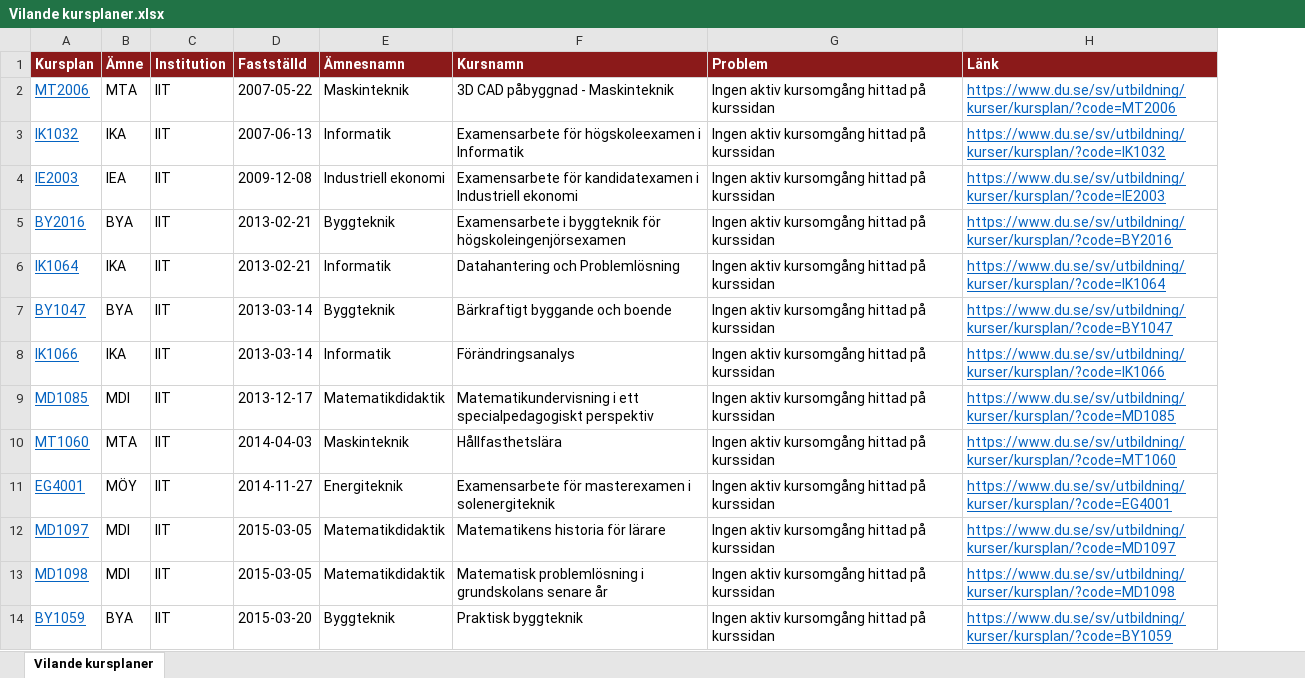
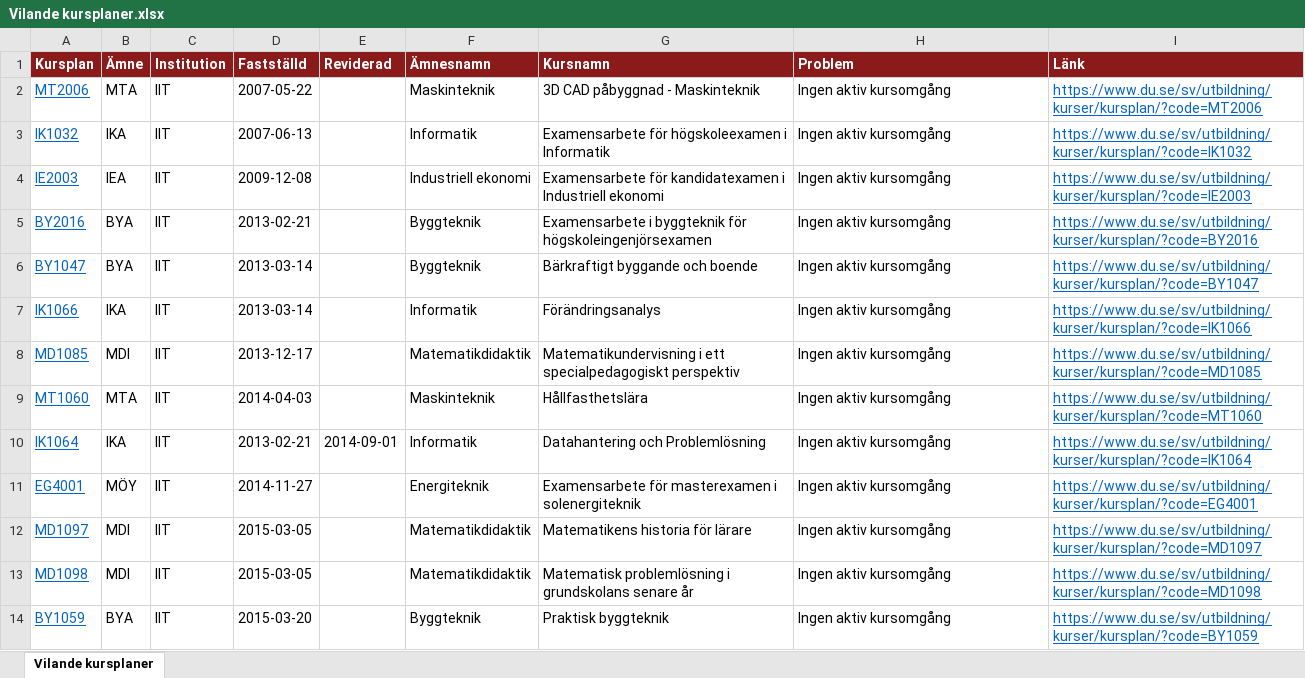
Before and after one commit to charlie-lindgren/dalarna-university, an Excel workbook: vault-dalarna-university/01 IIT/Analys/Vilande kursplaner.xlsx, sheet Vilande kursplaner, drawn as a sheet; only a part is shown; values as stored, in another font and other column widths than the file's, no borders; removed rows and columns are numbered as before the commit, all else as after; the diff covers the shown part only; the diff names each change by its address in the sheet, - before the commit and + after, or states it on an @@ line.

Commit message:
Update Vilande kursplaner.xlsx with new analysis data

```diff
--- a/vault-dalarna-university/01 IIT/Analys/Vilande kursplaner.xlsx (sheet Vilande kursplaner)
+++ b/vault-dalarna-university/01 IIT/Analys/Vilande kursplaner.xlsx (sheet Vilande kursplaner)
+column E (Reviderad), empty
-H2:H5 (Problem): Ingen aktiv kursomgång hittad på kurssidan
+H2:H5 (Problem): Ingen aktiv kursomgång
-row 6: IK1064 | IKA | IIT | 2013-02-21 | Informatik | Datahantering och Problemlösning | Ingen aktiv kursomgång hittad på kurssidan | https://www.du.se/sv/utbildning/kurser/kursplan/?code=IK1064
-H6:H9 (Problem): Ingen aktiv kursomgång hittad på kurssidan
+H6:H9 (Problem): Ingen aktiv kursomgång
+row 10: IK1064 | IKA | IIT | 2013-02-21 | 2014-09-01 | Informatik | Datahantering och Problemlösning | Ingen aktiv kursomgång | https://www.du.se/sv/utbildning/kurser/kursplan/?code=IK1064
-H11:H14 (Problem): Ingen aktiv kursomgång hittad på kurssidan
+H11:H14 (Problem): Ingen aktiv kursomgång
```
Also changed, not shown: 3 added rows, 3 removed rows and 70 edited cells elsewhere in this sheet, vault-dalarna-university/01 IIT/Analys/Betygsskalor.xlsx, vault-dalarna-university/02 IHV/Analys/Vilande kursplaner.xlsx, 38 other files.
